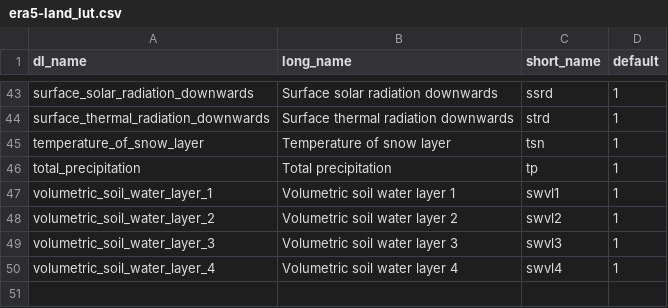
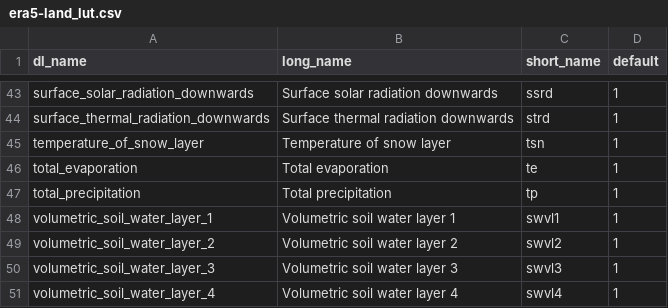
Before and after one commit to TUW-GEO/ecmwf_models, a CSV file: src/ecmwf_models/era5/era5-land_lut.csv, drawn as a sheet; only a part is shown, gaps mark what is left out.

Commit message:
Update total_evapo

```diff
--- a/src/ecmwf_models/era5/era5-land_lut.csv
+++ b/src/ecmwf_models/era5/era5-land_lut.csv
@@ -45,2 +45,3 @@ surface_thermal_radiation_downwards,Surface thermal radiation downwards,strd,1
 temperature_of_snow_layer,Temperature of snow layer,tsn,1
+total_evaporation,Total evaporation,te,1
 total_precipitation,Total precipitation,tp,1
```
